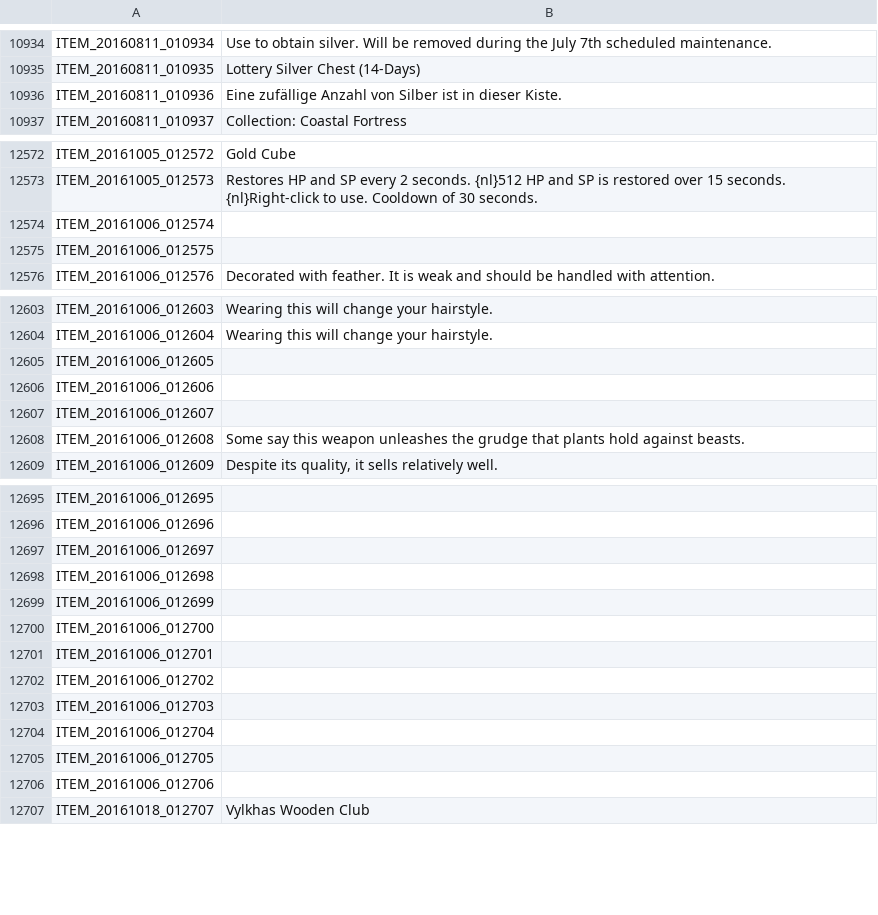
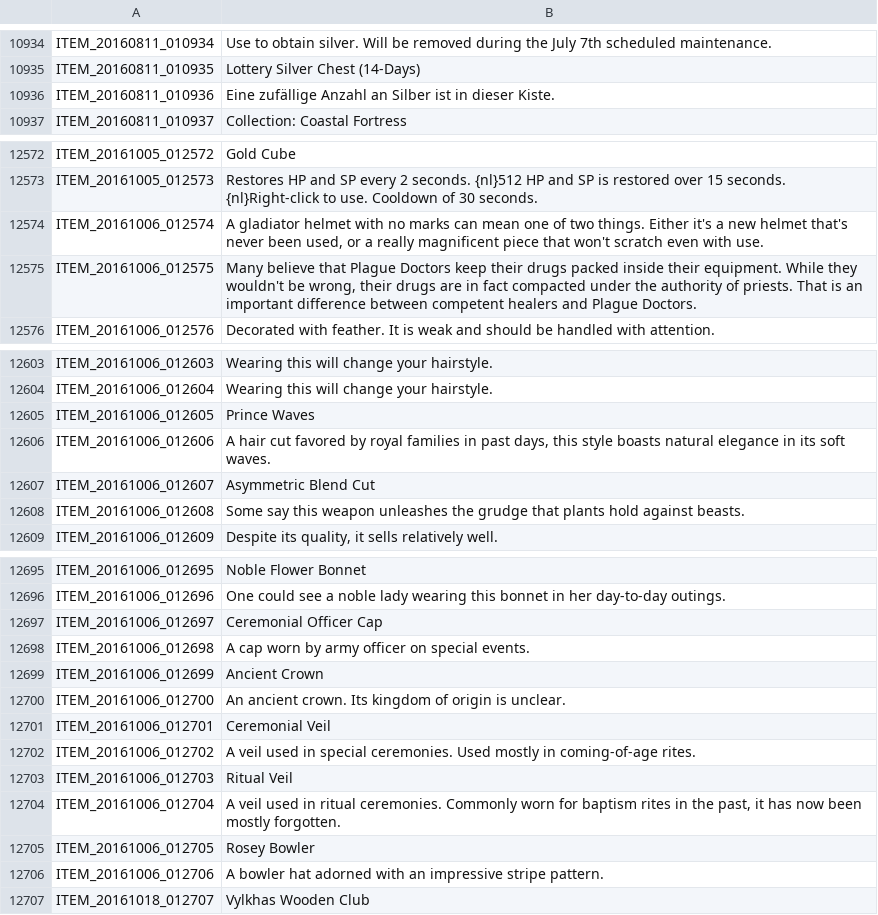
Before and after one commit to Triky313/TreeOfSavior-GermanTranslation, a TSV file: ITEM.tsv, drawn as a sheet; only a part is shown, gaps mark what is left out; the diff covers the shown part only; the diff names each change by its address in the sheet, - before the commit and + after, or states it on an @@ line.

```diff
--- a/ITEM.tsv
+++ b/ITEM.tsv
-B10936: …zufällige Anzahl von Silber ist…
+B10936: …zufällige Anzahl an Silber ist…
-B12574: (empty)
+B12574: A gladiator helmet with no marks can mean one of two things. Either it's a new helmet that's never been used, or a really magnificent piece that won't scratch even with use.
-B12575: (empty)
+B12575: Many believe that Plague Doctors keep their drugs packed inside their equipment. While they wouldn't be wrong, their drugs are in fact compacted under the authority of priests. That is an important difference between competent healers and Plague Doctors.
-B12605: (empty)
+B12605: Prince Waves
-B12606: (empty)
+B12606: A hair cut favored by royal families in past days, this style boasts natural elegance in its soft waves.
-B12607: (empty)
+B12607: Asymmetric Blend Cut
-B12695: (empty)
+B12695: Noble Flower Bonnet
-B12696: (empty)
+B12696: One could see a noble lady wearing this bonnet in her day-to-day outings.
-B12697: (empty)
+B12697: Ceremonial Officer Cap
-B12698: (empty)
+B12698: A cap worn by army officer on special events.
-B12699: (empty)
+B12699: Ancient Crown
-B12700: (empty)
+B12700: An ancient crown. Its kingdom of origin is unclear.
-B12701: (empty)
+B12701: Ceremonial Veil
-B12702: (empty)
+B12702: A veil used in special ceremonies. Used mostly in coming-of-age rites.
-B12703: (empty)
+B12703: Ritual Veil
-B12704: (empty)
+B12704: A veil used in ritual ceremonies. Commonly worn for baptism rites in the past, it has now been mostly forgotten.
-B12705: (empty)
+B12705: Rosey Bowler
-B12706: (empty)
+B12706: A bowler hat adorned with an impressive stripe pattern.
```
Also changed, not shown: 30 edited cells elsewhere in this file.
